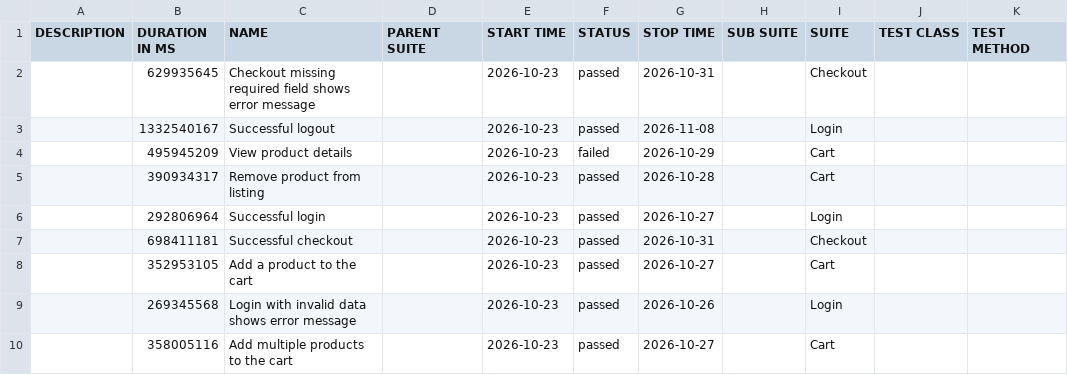
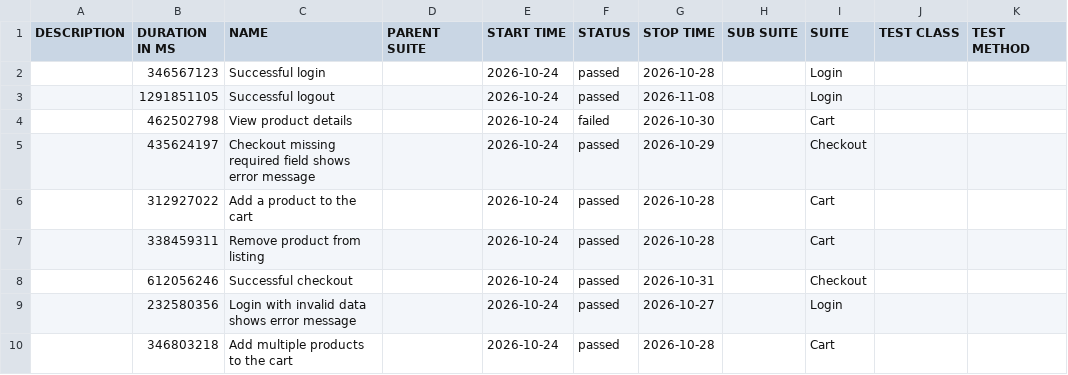
Before and after one commit to JaderTS/test-automation-desafio-outsera, a CSV file: e2e-tests/data/suites.csv, drawn as a sheet.

```diff
--- a/e2e-tests/data/suites.csv
+++ b/e2e-tests/data/suites.csv
@@ -1,10 +1,10 @@
 "DESCRIPTION","DURATION IN MS","NAME","PARENT SUITE","START TIME","STATUS","STOP TIME","SUB SUITE","SUITE","TEST CLASS","TEST METHOD"
-"","629935645","Checkout missing required field shows error message","","2026-10-23","passed","2026-10-31","","Checkout","",""
-"","1332540167","Successful logout","","2026-10-23","passed","2026-11-08","","Login","",""
-"","495945209","View product details","","2026-10-23","failed","2026-10-29","","Cart","",""
-"","390934317","Remove product from listing","","2026-10-23","passed","2026-10-28","","Cart","",""
-"","292806964","Successful login","","2026-10-23","passed","2026-10-27","","Login","",""
-"","698411181","Successful checkout","","2026-10-23","passed","2026-10-31","","Checkout","",""
-"","352953105","Add a product to the cart","","2026-10-23","passed","2026-10-27","","Cart","",""
-"","269345568","Login with invalid data shows error message","","2026-10-23","passed","2026-10-26","","Login","",""
-"","358005116","Add multiple products to the cart","","2026-10-23","passed","2026-10-27","","Cart","",""
+"","346567123","Successful login","","2026-10-24","passed","2026-10-28","","Login","",""
+"","1291851105","Successful logout","","2026-10-24","passed","2026-11-08","","Login","",""
+"","462502798","View product details","","2026-10-24","failed","2026-10-30","","Cart","",""
+"","435624197","Checkout missing required field shows error message","","2026-10-24","passed","2026-10-29","","Checkout","",""
+"","312927022","Add a product to the cart","","2026-10-24","passed","2026-10-28","","Cart","",""
+"","338459311","Remove product from listing","","2026-10-24","passed","2026-10-28","","Cart","",""
+"","612056246","Successful checkout","","2026-10-24","passed","2026-10-31","","Checkout","",""
+"","232580356","Login with invalid data shows error message","","2026-10-24","passed","2026-10-27","","Login","",""
+"","346803218","Add multiple products to the cart","","2026-10-24","passed","2026-10-28","","Cart","",""
```
Also changed, not shown: 46 other files.
